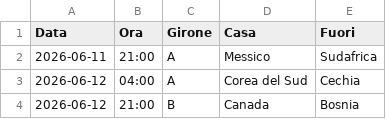
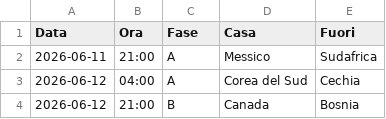
Before and after one commit to magomagoz/Mondiali2026, a CSV file: calendario_mondiali.csv, drawn as a sheet; only a part is shown.

Commit message:
Update match schedule format in calendario_mondiali.csv

```diff
--- a/calendario_mondiali.csv
+++ b/calendario_mondiali.csv
@@ -1,2 +1,2 @@
-Data;Ora;Girone;Casa;Fuori
+Data;Ora;Fase;Casa;Fuori
 2026-06-11;21:00;A;Messico;Sudafrica
```
